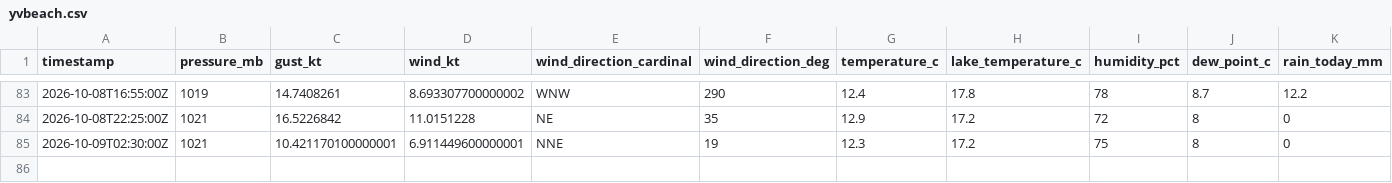
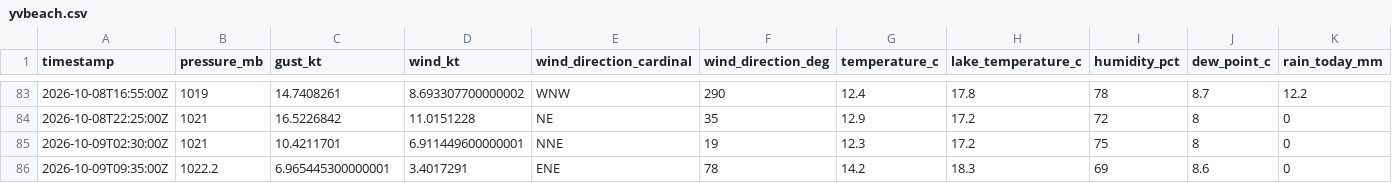
Before and after one commit to marcburri/kite-weather, a CSV file: data/yvbeach.csv, drawn as a sheet; only a part is shown, gaps mark what is left out.

```diff
--- a/data/yvbeach.csv
+++ b/data/yvbeach.csv
@@ -84,2 +84,3 @@ timestamp,pressure_mb,gust_kt,wind_kt,wind_direction_cardinal,wind_direction_deg
 2026-10-08T22:25:00Z,1021,16.5226842,11.0151228,NE,35,12.9,17.2,72,8,0
-2026-10-09T02:30:00Z,1021,10.421170100000001,6.911449600000001,NNE,19,12.3,17.2,75,8,0
+2026-10-09T02:30:00Z,1021,10.4211701,6.911449600000001,NNE,19,12.3,17.2,75,8,0
+2026-10-09T09:35:00Z,1022.2,6.965445300000001,3.4017291,ENE,78,14.2,18.3,69,8.6,0
```
Also changed, not shown: data/silvaplana.csv.
